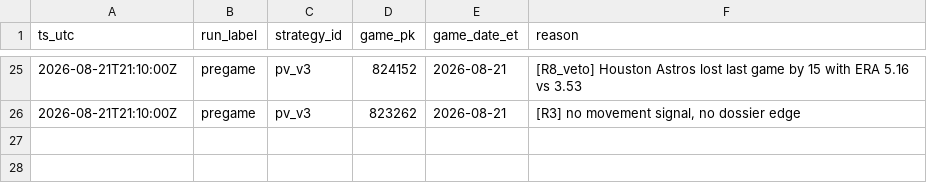
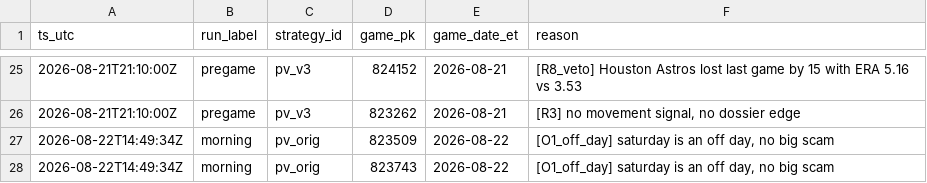
Before and after one commit to gitchrisqueen/panthera, a CSV file: data/picks/passes.csv, drawn as a sheet; only a part is shown, gaps mark what is left out; the diff names each change by its address in the sheet, - before the commit and + after, or states it on an @@ line.

```diff
--- a/data/picks/passes.csv
+++ b/data/picks/passes.csv
+row 27: 2026-08-22T14:49:34Z | morning | pv_orig | 823509 | 2026-08-22 | [O1_off_day] saturday is an off day, no big scam
+row 28: 2026-08-22T14:49:34Z | morning | pv_orig | 823743 | 2026-08-22 | [O1_off_day] saturday is an off day, no big scam
```
Also changed, not shown: data/games/games.csv, data/odds/credit_log.csv, 9 other files.
